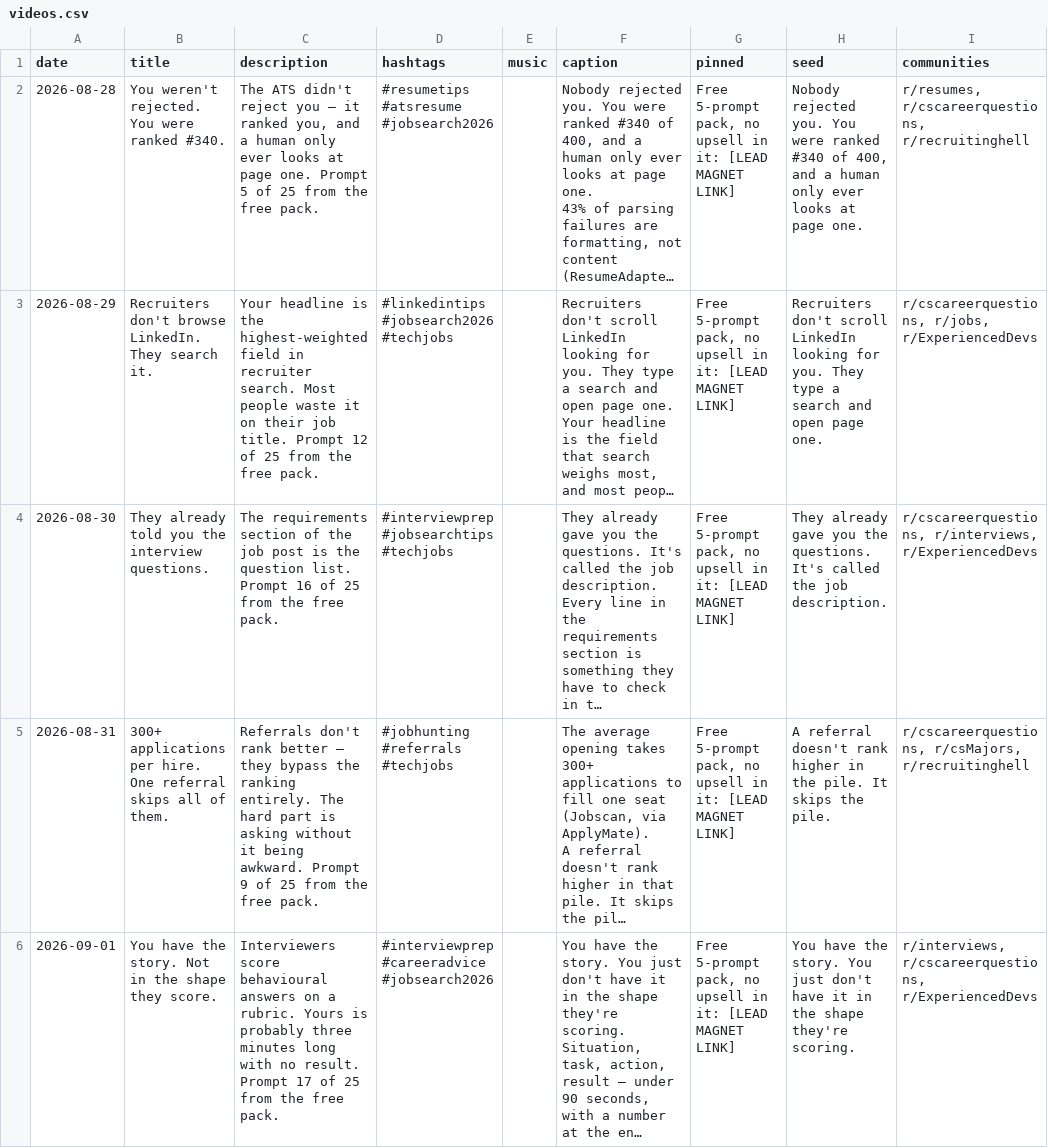
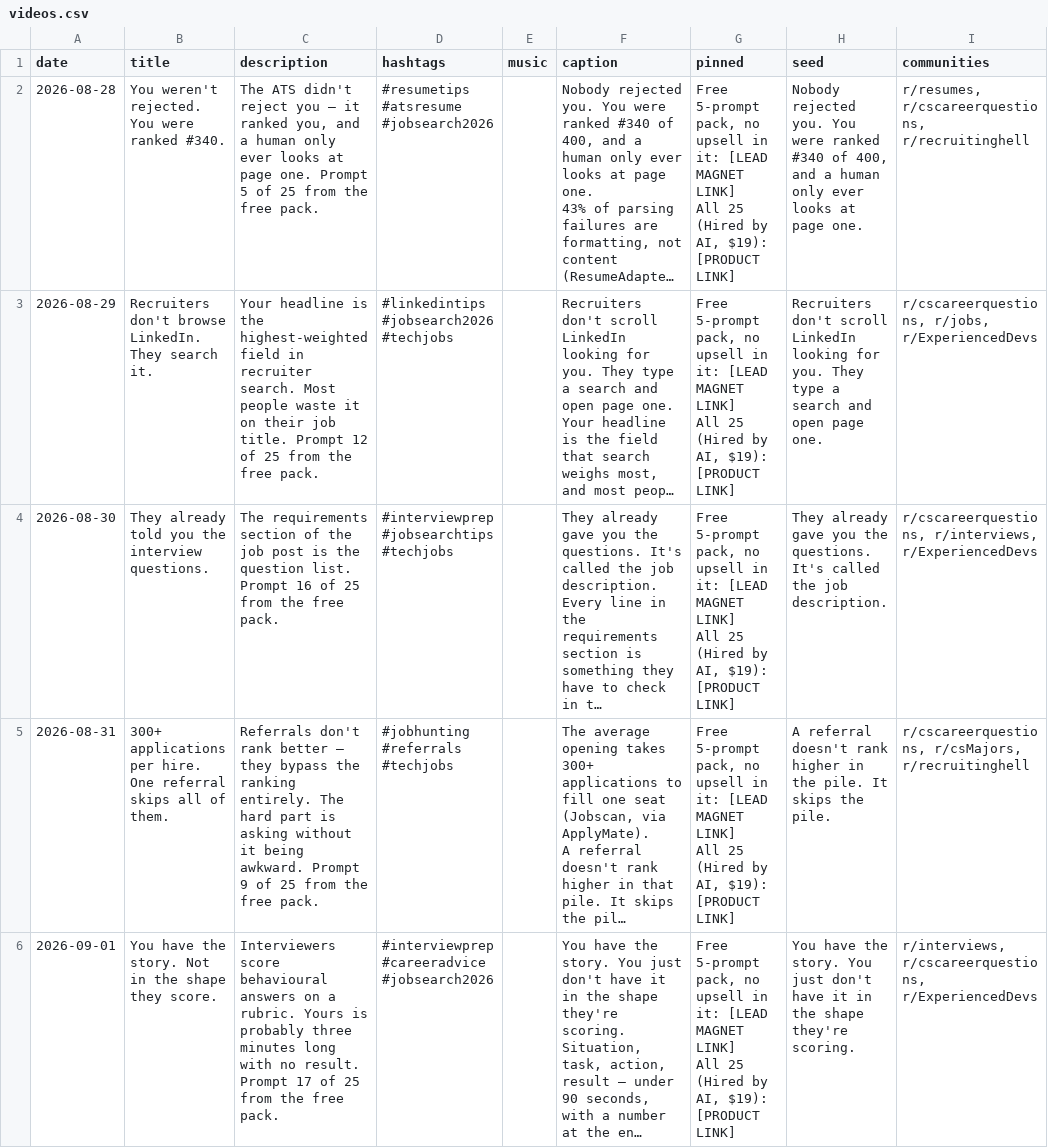
Before and after one commit to buriedbybots-sketch/buried-by-bots-pipeline, a CSV file: sheet/videos.csv, drawn as a sheet; long unchanged cells end in …; ↵ is a line break in a cell; the diff names each change by its address in the sheet, - before the commit and + after, or states it on an @@ line.

```diff
--- a/sheet/videos.csv
+++ b/sheet/videos.csv
-G2:G6 (pinned): …MAGNET LINK]
+G2:G6 (pinned): …MAGNET LINK] ↵ All 25 (Hired by AI, $19): [PRODUCT LINK]
```
Also changed, not shown: sheet/scenes.csv, 4 other files.
